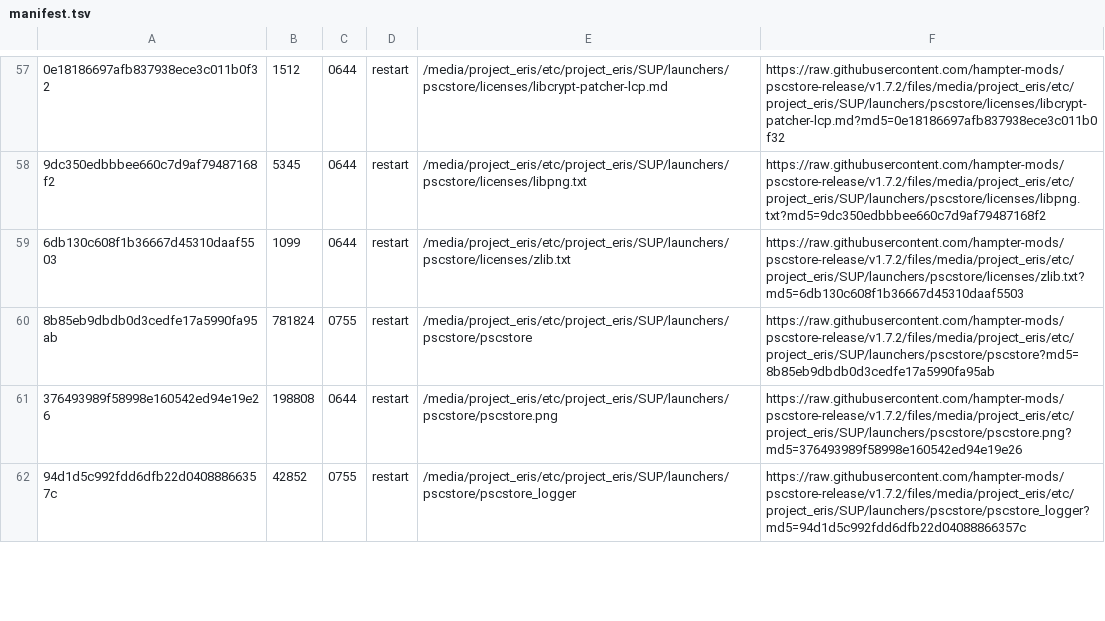
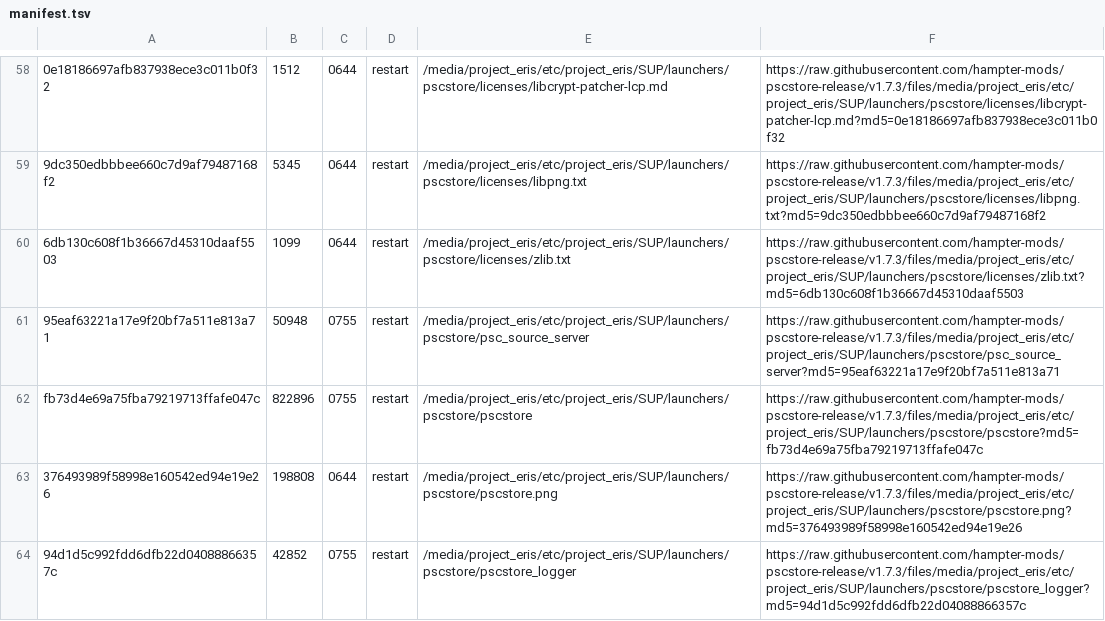
Before and after one commit to hampter-mods/pscstore-release, a TSV file: manifest.tsv, drawn as a sheet; only a part is shown, gaps mark what is left out; addresses are those after the commit; the diff covers the shown part only; the diff names each change by its address in the sheet, - before the commit and + after, or states it on an @@ line.

Commit message:
PSC Store update release 1.7.3
• Added External Source Management with a local webpage for adding and editing source links.
• Added pairing and remembered devices for quicker reconnects.
• Added more in-app ways to edit external sources from download, favourites, and history flows.
• Improved external source TSV saving, validation, and serial handling.
• Fixed modal back/cancel behavior so source-management flows return to the right screen.
• Reworked Delete Data so you can choose what to remove, including settings, history, remembered devices, external sources, and game save backups.
• Improved uninstall and cleanup for remembered devices and helper files.
• Added a dedicated source assistant server binary and packaged it with PSC Store.

```diff
--- a/manifest.tsv
+++ b/manifest.tsv
-F58: https://raw.githubusercontent.com/hampter-mods/pscstore-release/v1.7.2/files/media/project_eris/etc/project_eris/SUP/launchers/pscstore/licenses/libcrypt-patcher-lcp.md?md5=0e18186697afb837938ece3c011b0f32
+F58: https://raw.githubusercontent.com/hampter-mods/pscstore-release/v1.7.3/files/media/project_eris/etc/project_eris/SUP/launchers/pscstore/licenses/libcrypt-patcher-lcp.md?md5=0e18186697afb837938ece3c011b0f32
-F59: https://raw.githubusercontent.com/hampter-mods/pscstore-release/v1.7.2/files/media/project_eris/etc/project_eris/SUP/launchers/pscstore/licenses/libpng.txt?md5=9dc350edbbbee660c7d9af79487168f2
+F59: https://raw.githubusercontent.com/hampter-mods/pscstore-release/v1.7.3/files/media/project_eris/etc/project_eris/SUP/launchers/pscstore/licenses/libpng.txt?md5=9dc350edbbbee660c7d9af79487168f2
-F60: https://raw.githubusercontent.com/hampter-mods/pscstore-release/v1.7.2/files/media/project_eris/etc/project_eris/SUP/launchers/pscstore/licenses/zlib.txt?md5=6db130c608f1b36667d45310daaf5503
+F60: https://raw.githubusercontent.com/hampter-mods/pscstore-release/v1.7.3/files/media/project_eris/etc/project_eris/SUP/launchers/pscstore/licenses/zlib.txt?md5=6db130c608f1b36667d45310daaf5503
+row 61: 95eaf63221a17e9f20bf7a511e813a71 | 50948 | 0755 | restart | /media/project_eris/etc/project_eris/SUP/launchers/pscstore/psc_source_server | https://raw.githubusercontent.com/hampter-mods/pscstore-release/v1.7.3/files/media/project_eris/etc/project_eris/SUP/launchers/pscstore/psc_source_server?md5=95eaf63221a17e9f20bf7a511e813a71
-A62: 8b85eb9dbdb0d3cedfe17a5990fa95ab
+A62: fb73d4e69a75fba79219713ffafe047c
-B62: 781824
+B62: 822896
-F62: https://raw.githubusercontent.com/hampter-mods/pscstore-release/v1.7.2/files/media/project_eris/etc/project_eris/SUP/launchers/pscstore/pscstore?md5=8b85eb9dbdb0d3cedfe17a5990fa95ab
+F62: https://raw.githubusercontent.com/hampter-mods/pscstore-release/v1.7.3/files/media/project_eris/etc/project_eris/SUP/launchers/pscstore/pscstore?md5=fb73d4e69a75fba79219713ffafe047c
-F63: https://raw.githubusercontent.com/hampter-mods/pscstore-release/v1.7.2/files/media/project_eris/etc/project_eris/SUP/launchers/pscstore/pscstore.png?md5=376493989f58998e160542ed94e19e26
+F63: https://raw.githubusercontent.com/hampter-mods/pscstore-release/v1.7.3/files/media/project_eris/etc/project_eris/SUP/launchers/pscstore/pscstore.png?md5=376493989f58998e160542ed94e19e26
-F64: https://raw.githubusercontent.com/hampter-mods/pscstore-release/v1.7.2/files/media/project_eris/etc/project_eris/SUP/launchers/pscstore/pscstore_logger?md5=94d1d5c992fdd6dfb22d04088866357c
+F64: https://raw.githubusercontent.com/hampter-mods/pscstore-release/v1.7.3/files/media/project_eris/etc/project_eris/SUP/launchers/pscstore/pscstore_logger?md5=94d1d5c992fdd6dfb22d04088866357c
```
Also changed, not shown: 1 added row and 82 edited cells elsewhere in this file, 10 other files.
